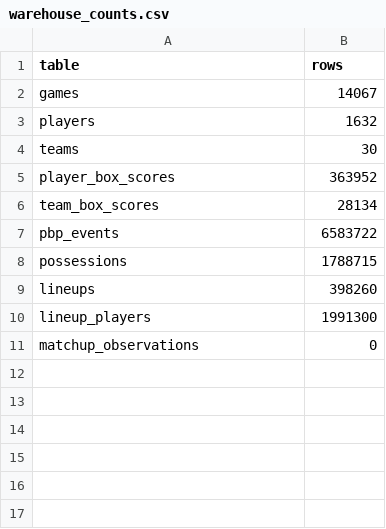
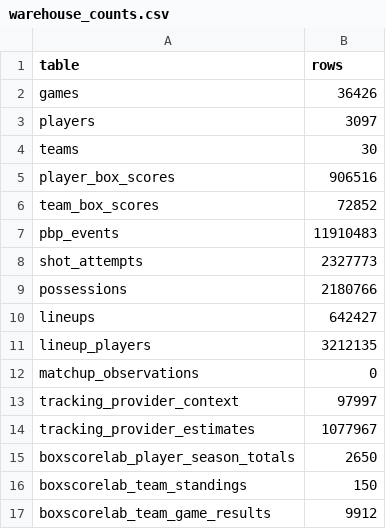
Before and after one commit to just-the-stats-man/whats-your-bias-nba, a CSV file: docs/warehouse_counts.csv, drawn as a sheet.

```diff
--- a/docs/warehouse_counts.csv
+++ b/docs/warehouse_counts.csv
@@ -1,11 +1,17 @@
 "table","rows"
-"games",14067
-"players",1632
+"games",36426
+"players",3097
 "teams",30
-"player_box_scores",363952
-"team_box_scores",28134
-"pbp_events",6583722
-"possessions",1788715
-"lineups",398260
-"lineup_players",1991300
+"player_box_scores",906516
+"team_box_scores",72852
+"pbp_events",11910483
+"shot_attempts",2327773
+"possessions",2180766
+"lineups",642427
+"lineup_players",3212135
 "matchup_observations",0
+"tracking_provider_context",97997
+"tracking_provider_estimates",1077967
+"boxscorelab_player_season_totals",2650
+"boxscorelab_team_standings",150
+"boxscorelab_team_game_results",9912
```
Also changed, not shown: docs/historical_availability_matrix.csv, docs/historical_completeness.csv, 29 other files.
